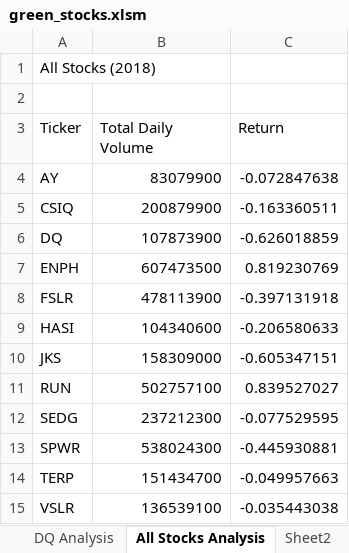
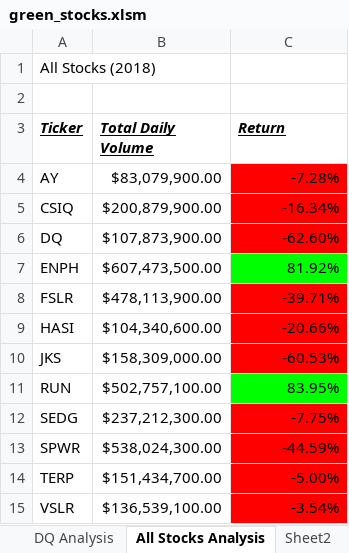
Before and after one commit to smwhng/stock-analysis, an Excel workbook: green_stocks.xlsm, sheet All Stocks Analysis, drawn as a sheet; values as stored, in another font and other column widths than the file's, no borders; the diff names each change by its address in the sheet, - before the commit and + after, or states it on an @@ line.

Commit message:
Add files via upload
Updated Excel file

```diff
--- a/green_stocks.xlsm (sheet All Stocks Analysis)
+++ b/green_stocks.xlsm (sheet All Stocks Analysis)
@@ A3:C3 bold: off → on, italic: off → on, underline: off → on @@
-B4 (Total Daily Volume): 83079900
+B4 (Total Daily Volume): $83,079,900.00
-C4 (Return): -0.072847638
+C4 (Return): -7.28%
-C4:C6 fill: none
+C4:C6 fill: #FF0000
-B5 (Total Daily Volume): 200879900
+B5 (Total Daily Volume): $200,879,900.00
-C5 (Return): -0.163360511
+C5 (Return): -16.34%
-B6 (Total Daily Volume): 107873900
+B6 (Total Daily Volume): $107,873,900.00
-C6 (Return): -0.626018859
+C6 (Return): -62.60%
-B7 (Total Daily Volume): 607473500
+B7 (Total Daily Volume): $607,473,500.00
-C7 (Return): 0.819230769
+C7 (Return): 81.92%
-C7 fill: none
+C7 fill: #00FF00
-B8 (Total Daily Volume): 478113900
+B8 (Total Daily Volume): $478,113,900.00
-C8 (Return): -0.397131918
+C8 (Return): -39.71%
-C8:C10 fill: none
+C8:C10 fill: #FF0000
-B9 (Total Daily Volume): 104340600
+B9 (Total Daily Volume): $104,340,600.00
-C9 (Return): -0.206580633
+C9 (Return): -20.66%
-B10 (Total Daily Volume): 158309000
+B10 (Total Daily Volume): $158,309,000.00
-C10 (Return): -0.605347151
+C10 (Return): -60.53%
-B11 (Total Daily Volume): 502757100
+B11 (Total Daily Volume): $502,757,100.00
-C11 (Return): 0.839527027
+C11 (Return): 83.95%
-C11 fill: none
+C11 fill: #00FF00
-B12 (Total Daily Volume): 237212300
+B12 (Total Daily Volume): $237,212,300.00
-C12 (Return): -0.077529595
+C12 (Return): -7.75%
-C12:C15 fill: none
+C12:C15 fill: #FF0000
-B13 (Total Daily Volume): 538024300
+B13 (Total Daily Volume): $538,024,300.00
-C13 (Return): -0.445930881
+C13 (Return): -44.59%
-B14 (Total Daily Volume): 151434700
+B14 (Total Daily Volume): $151,434,700.00
-C14 (Return): -0.049957663
+C14 (Return): -5.00%
-B15 (Total Daily Volume): 136539100
+B15 (Total Daily Volume): $136,539,100.00
-C15 (Return): -0.035443038
+C15 (Return): -3.54%
```
Also changed, not shown: other sheet tabs.
